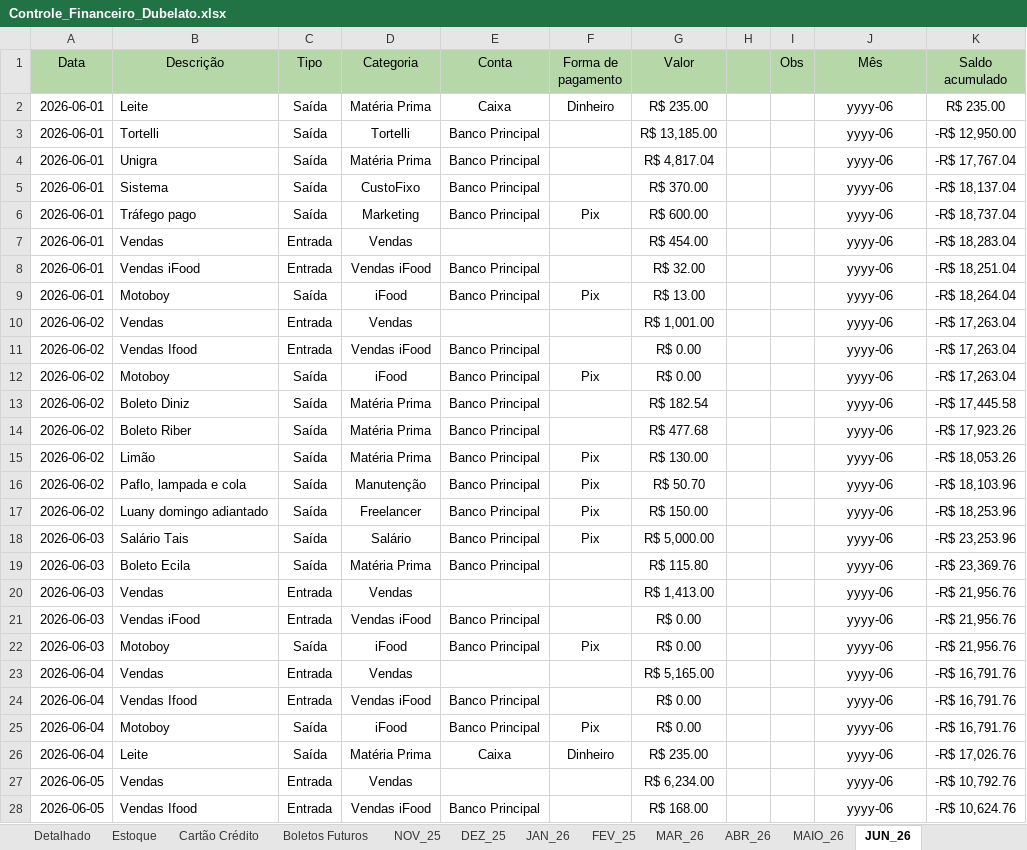
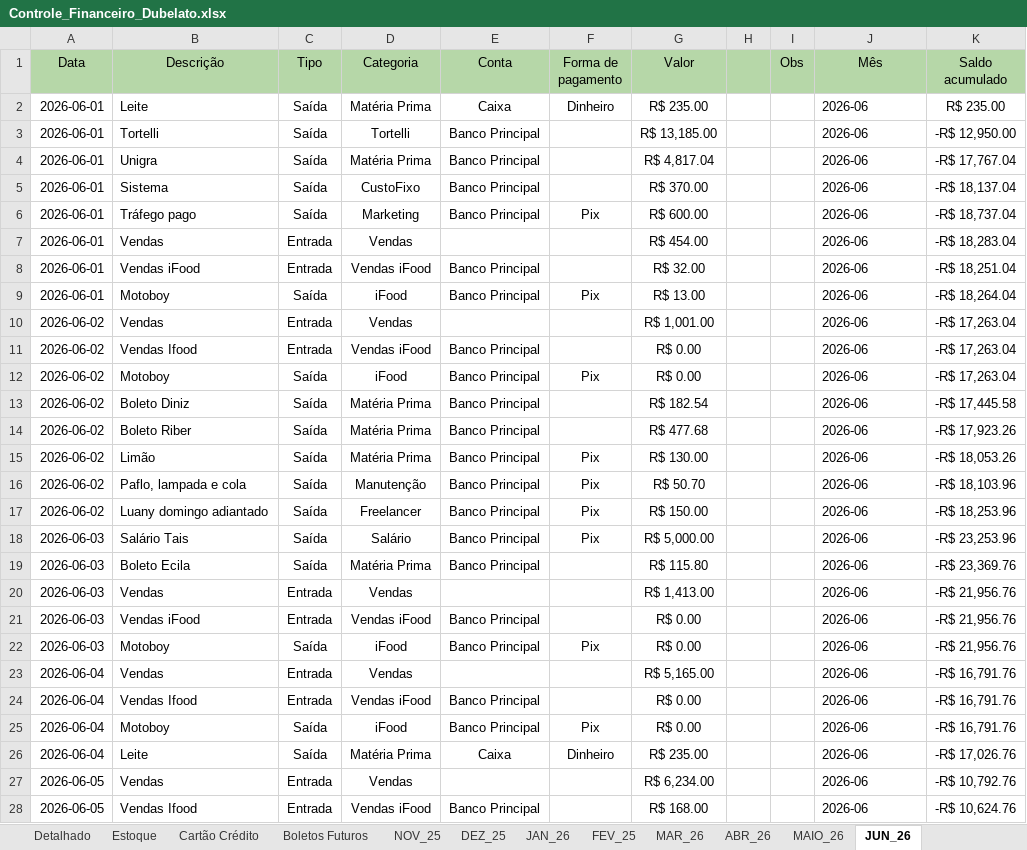
Before and after one commit to bacelargm285/Dubelato_SL, an Excel workbook: Controle_Financeiro_Dubelato.xlsx, sheet JUN_26, drawn as a sheet; only a part is shown; values as stored, in another font and other column widths than the file's, no borders; the diff covers the shown part only; the diff names each change by its address in the sheet, - before the commit and + after, or states it on an @@ line.

Commit message:
Add files via upload

```diff
--- a/Controle_Financeiro_Dubelato.xlsx (sheet JUN_26)
+++ b/Controle_Financeiro_Dubelato.xlsx (sheet JUN_26)
-J2:J28 (Mês): yyyy-06
+J2:J28 (Mês): 2026-06
-J2:J28 alignment: center
+J2:J28 alignment: left
```
Also changed, not shown: 148 edited cells and cell formats elsewhere in this sheet, sheet Lançamentos, sheet JAN_26, sheet DEZ_25, sheet ABR_26, sheet NOV_25, sheet MAIO_26, 2 more sheets.
